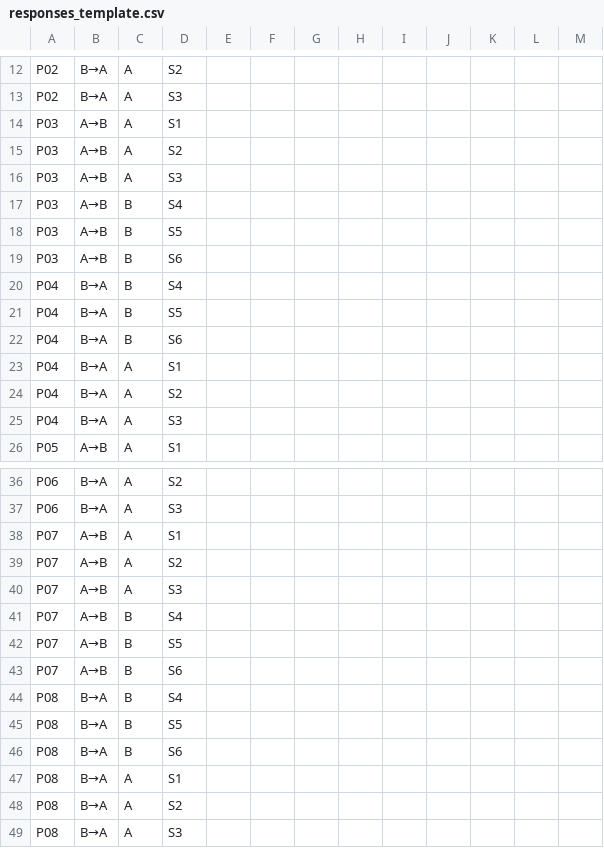
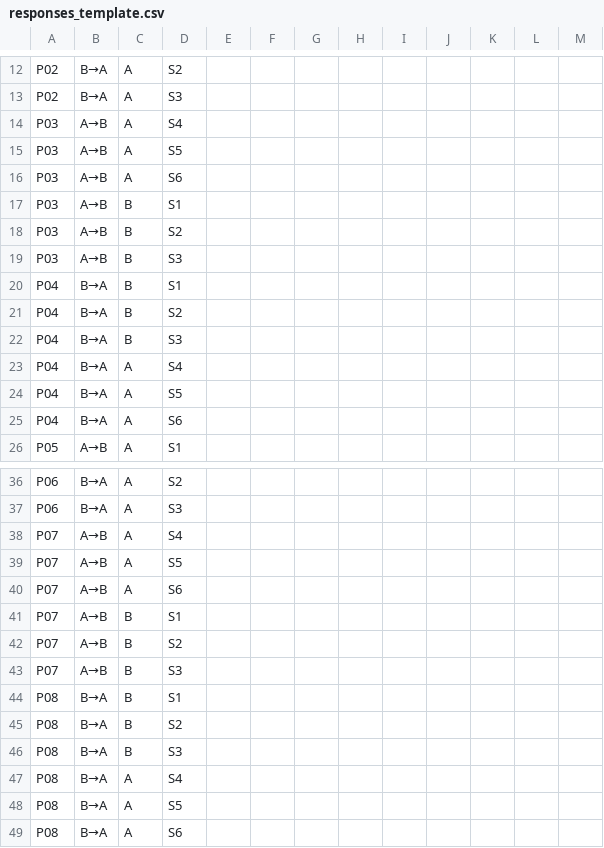
Before and after one commit to HS2000PT/DIMEIA, a CSV file: docs/study/responses_template.csv, drawn as a sheet; only a part is shown, gaps mark what is left out.

```diff
--- a/docs/study/responses_template.csv
+++ b/docs/study/responses_template.csv
@@ -13,14 +13,14 @@ P02,B→A,A,S2,,,,,,,,,
 P02,B→A,A,S3,,,,,,,,,
-P03,A→B,A,S1,,,,,,,,,
-P03,A→B,A,S2,,,,,,,,,
-P03,A→B,A,S3,,,,,,,,,
-P03,A→B,B,S4,,,,,,,,,
-P03,A→B,B,S5,,,,,,,,,
-P03,A→B,B,S6,,,,,,,,,
-P04,B→A,B,S4,,,,,,,,,
-P04,B→A,B,S5,,,,,,,,,
-P04,B→A,B,S6,,,,,,,,,
-P04,B→A,A,S1,,,,,,,,,
-P04,B→A,A,S2,,,,,,,,,
-P04,B→A,A,S3,,,,,,,,,
+P03,A→B,A,S4,,,,,,,,,
+P03,A→B,A,S5,,,,,,,,,
+P03,A→B,A,S6,,,,,,,,,
+P03,A→B,B,S1,,,,,,,,,
+P03,A→B,B,S2,,,,,,,,,
+P03,A→B,B,S3,,,,,,,,,
+P04,B→A,B,S1,,,,,,,,,
+P04,B→A,B,S2,,,,,,,,,
+P04,B→A,B,S3,,,,,,,,,
+P04,B→A,A,S4,,,,,,,,,
+P04,B→A,A,S5,,,,,,,,,
+P04,B→A,A,S6,,,,,,,,,
 P05,A→B,A,S1,,,,,,,,,
@@ -37,13 +37,13 @@ P06,B→A,A,S2,,,,,,,,,
 P06,B→A,A,S3,,,,,,,,,
-P07,A→B,A,S1,,,,,,,,,
-P07,A→B,A,S2,,,,,,,,,
-P07,A→B,A,S3,,,,,,,,,
-P07,A→B,B,S4,,,,,,,,,
-P07,A→B,B,S5,,,,,,,,,
-P07,A→B,B,S6,,,,,,,,,
-P08,B→A,B,S4,,,,,,,,,
-P08,B→A,B,S5,,,,,,,,,
-P08,B→A,B,S6,,,,,,,,,
-P08,B→A,A,S1,,,,,,,,,
-P08,B→A,A,S2,,,,,,,,,
-P08,B→A,A,S3,,,,,,,,,
+P07,A→B,A,S4,,,,,,,,,
+P07,A→B,A,S5,,,,,,,,,
+P07,A→B,A,S6,,,,,,,,,
+P07,A→B,B,S1,,,,,,,,,
+P07,A→B,B,S2,,,,,,,,,
+P07,A→B,B,S3,,,,,,,,,
+P08,B→A,B,S1,,,,,,,,,
+P08,B→A,B,S2,,,,,,,,,
+P08,B→A,B,S3,,,,,,,,,
+P08,B→A,A,S4,,,,,,,,,
+P08,B→A,A,S5,,,,,,,,,
+P08,B→A,A,S6,,,,,,,,,
```
Also changed, not shown: 8 other files.
